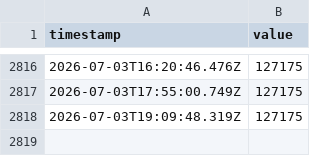
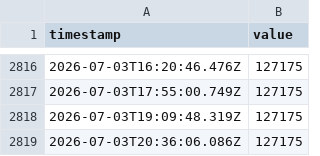
Before and after one commit to JamesAskew/givergy-stats, a CSV file: data/metrics.csv, drawn as a sheet; only a part is shown, gaps mark what is left out; the diff names each change by its address in the sheet, - before the commit and + after, or states it on an @@ line.

```diff
--- a/data/metrics.csv
+++ b/data/metrics.csv
+row 2819: 2026-07-03T20:36:06.086Z | 127175
```
